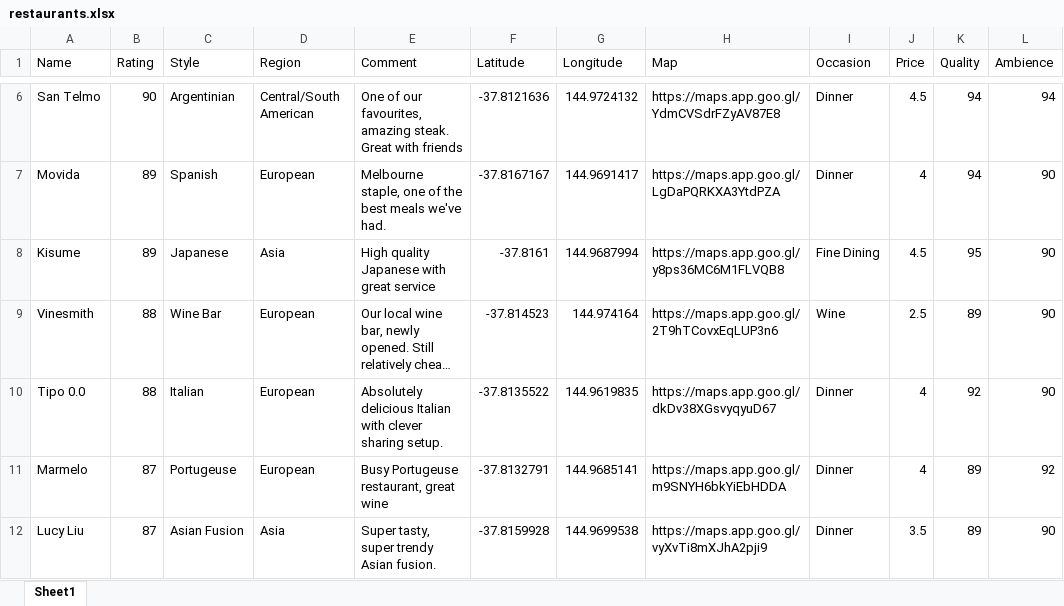
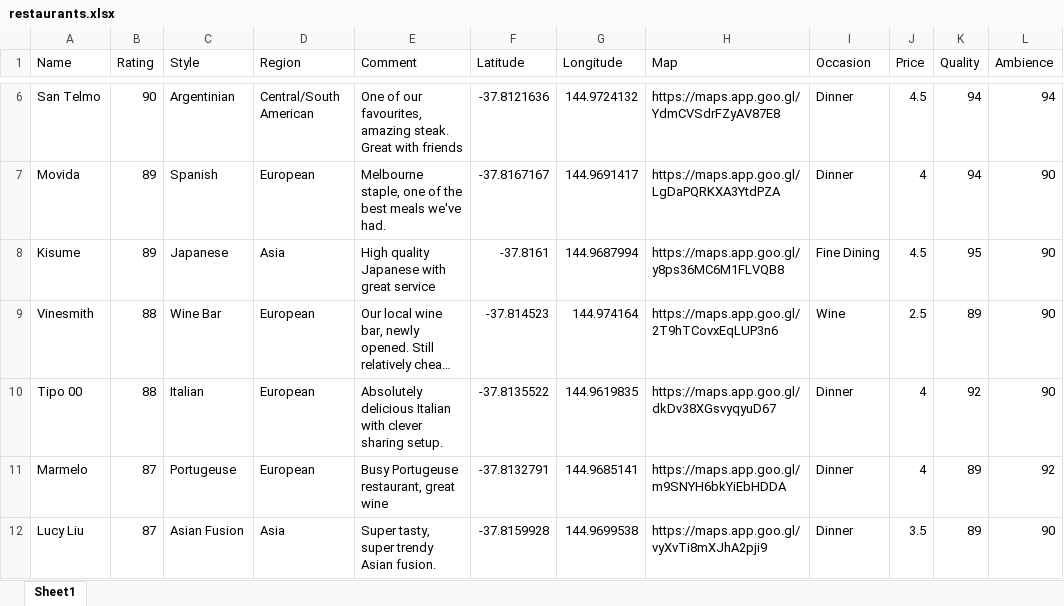
Before and after one commit to ROResource/MelbEats, an Excel workbook: restaurants.xlsx, sheet Sheet1, drawn as a sheet; only a part is shown, gaps mark what is left out; long unchanged cells end in …; values as stored, in another font and other column widths than the file's, no borders; the diff names each change by its address in the sheet, - before the commit and + after, or states it on an @@ line.

Commit message:
Fixed Tipo

```diff
--- a/restaurants.xlsx (sheet Sheet1)
+++ b/restaurants.xlsx (sheet Sheet1)
-A10 (Name): Tipo 0.0
+A10 (Name): Tipo 00
```
Also changed, not shown: 12 other files.
